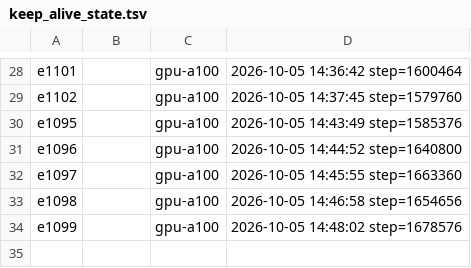
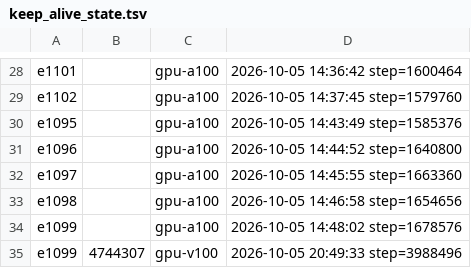
Before and after one commit to Alex-Vasilache/dreamerv3, a TSV file: job_logs/keep_alive_state.tsv, drawn as a sheet; only a part is shown, gaps mark what is left out.

```diff
--- a/job_logs/keep_alive_state.tsv
+++ b/job_logs/keep_alive_state.tsv
@@ -34 +34,2 @@ e1098		gpu-a100	2026-10-05 14:46:58 step=1654656
 e1099		gpu-a100	2026-10-05 14:48:02 step=1678576
+e1099	4744307	gpu-v100	2026-10-05 20:49:33 step=3988496
```
Also changed, not shown: 2 other files.
